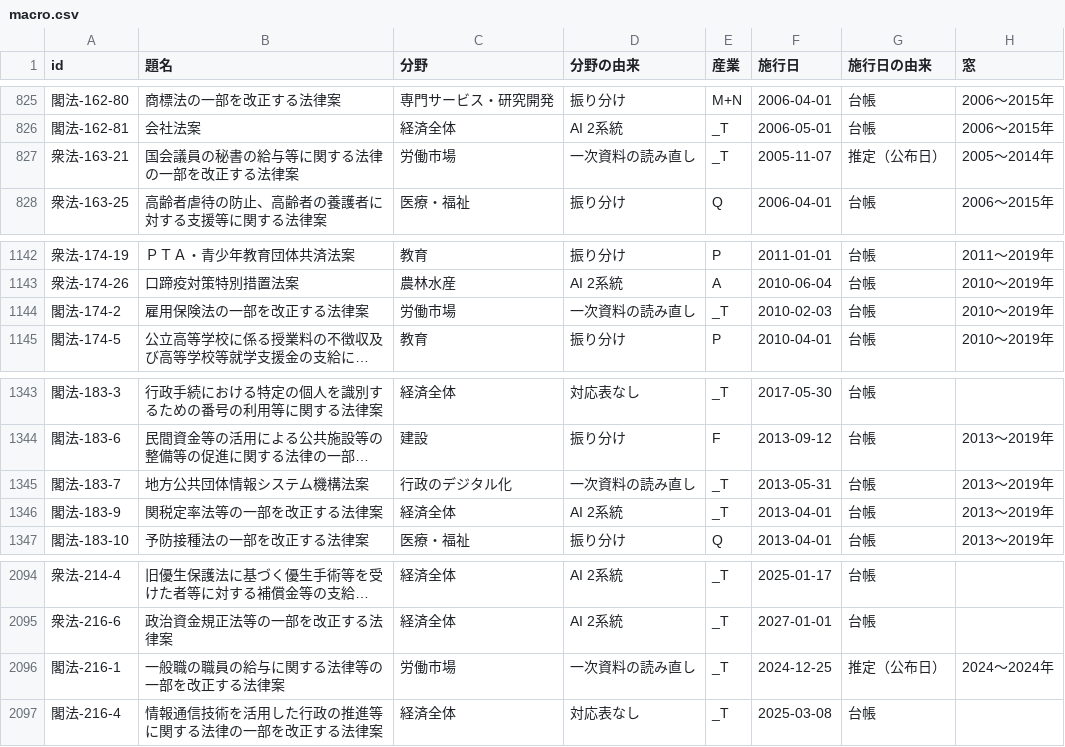
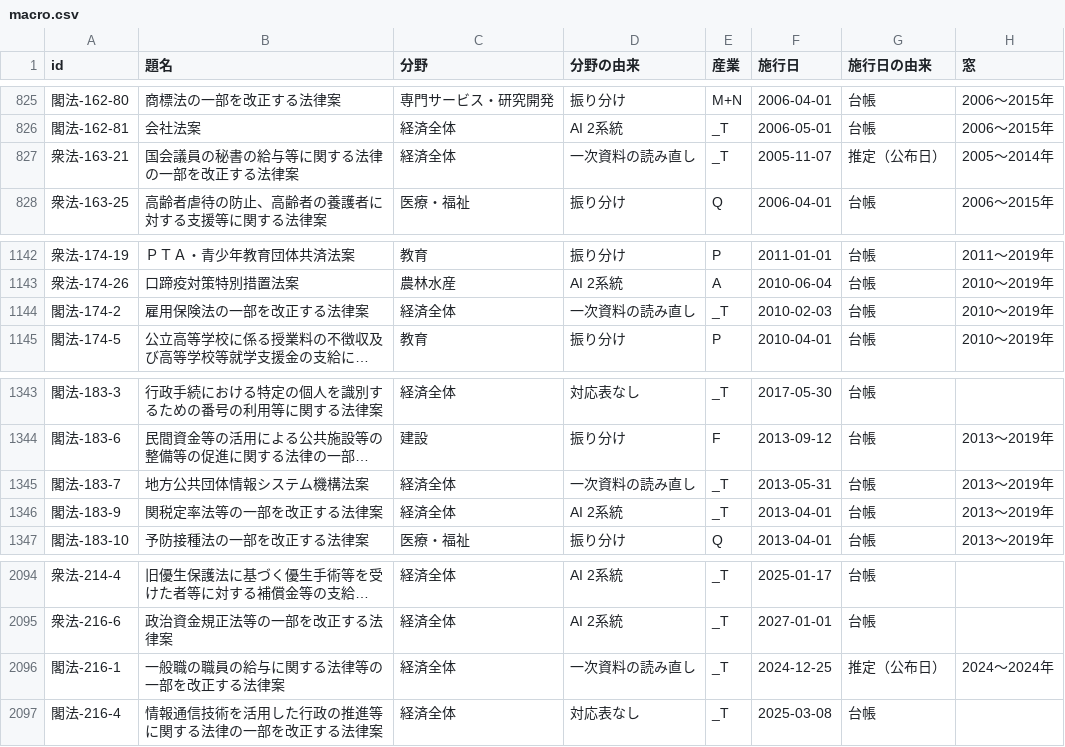
Before and after one commit to nexus-ai-2045/public-interest-lens, a CSV file: data/derived/macro-v1/macro.csv, drawn as a sheet; only a part is shown, gaps mark what is left out; long unchanged cells end in …; the diff names each change by its address in the sheet, - before the commit and + after, or states it on an @@ line.

```diff
--- a/data/derived/macro-v1/macro.csv
+++ b/data/derived/macro-v1/macro.csv
-C827 (分野): 労働市場
+C827 (分野): 経済全体
-C1144 (分野): 労働市場
+C1144 (分野): 経済全体
-C1345 (分野): 行政のデジタル化
+C1345 (分野): 経済全体
-C2096 (分野): 労働市場
+C2096 (分野): 経済全体
```
Also changed, not shown: 5 other files.
